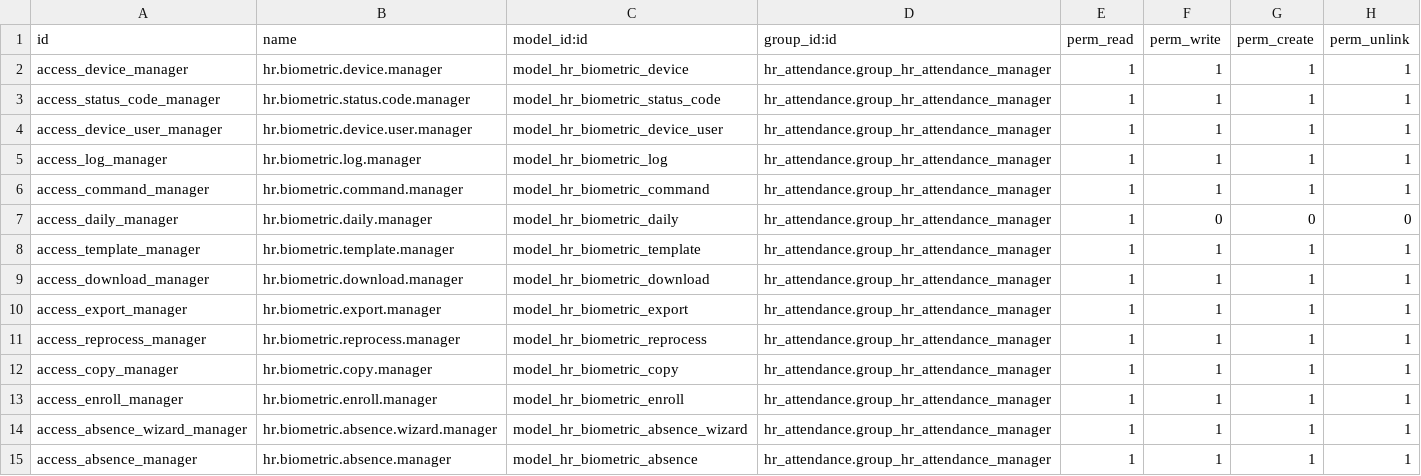
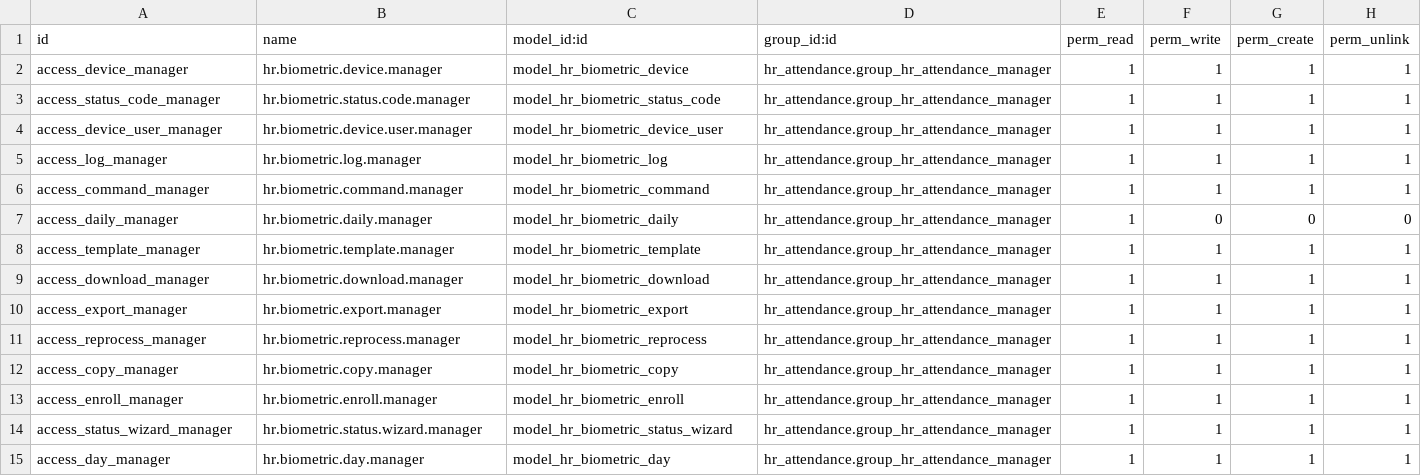
Before and after one commit to odoomates/hr, a CSV file: om_hr_biometric/security/ir.model.access.csv, drawn as a sheet.

Commit message:
[IMP] om_hr_biometric: status, monthly sheet, alerts

```diff
--- a/om_hr_biometric/security/ir.model.access.csv
+++ b/om_hr_biometric/security/ir.model.access.csv
@@ -13,3 +13,3 @@ access_copy_manager,hr.biometric.copy.manager,model_hr_biometric_copy,hr_attenda
 access_enroll_manager,hr.biometric.enroll.manager,model_hr_biometric_enroll,hr_attendance.group_hr_attendance_manager,1,1,1,1
-access_absence_wizard_manager,hr.biometric.absence.wizard.manager,model_hr_biometric_absence_wizard,hr_attendance.group_hr_attendance_manager,1,1,1,1
-access_absence_manager,hr.biometric.absence.manager,model_hr_biometric_absence,hr_attendance.group_hr_attendance_manager,1,1,1,1
+access_status_wizard_manager,hr.biometric.status.wizard.manager,model_hr_biometric_status_wizard,hr_attendance.group_hr_attendance_manager,1,1,1,1
+access_day_manager,hr.biometric.day.manager,model_hr_biometric_day,hr_attendance.group_hr_attendance_manager,1,1,1,1
```
Also changed, not shown: 22 other files.
